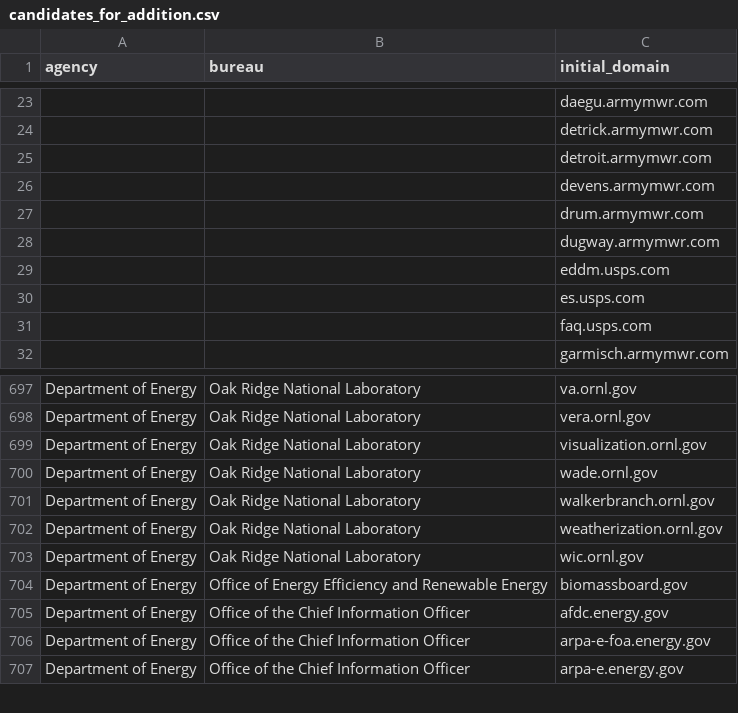
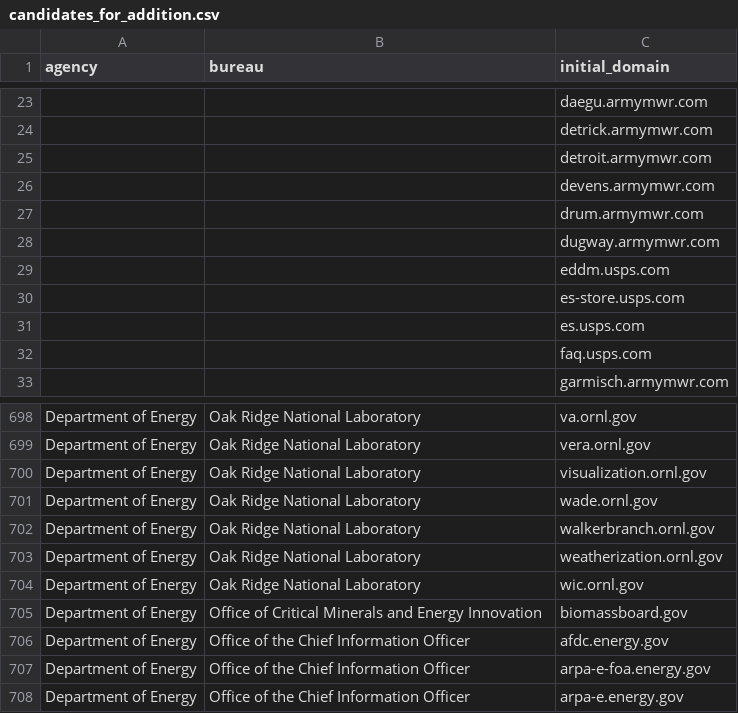
Before and after one commit to GSA/public-website-inventory, a CSV file: reports/candidates_for_addition.csv, drawn as a sheet; only a part is shown, gaps mark what is left out; the diff covers the shown part only.

```diff
--- a/reports/candidates_for_addition.csv
+++ b/reports/candidates_for_addition.csv
@@ -29,2 +29,3 @@ agency,bureau,initial_domain
 ,,eddm.usps.com
+,,es-store.usps.com
 ,,es.usps.com
@@ -703,3 +704,3 @@ Department of Energy,Oak Ridge National Laboratory,weatherization.ornl.gov
 Department of Energy,Oak Ridge National Laboratory,wic.ornl.gov
-Department of Energy,Office of Energy Efficiency and Renewable Energy,biomassboard.gov
+Department of Energy,Office of Critical Minerals and Energy Innovation,biomassboard.gov
 Department of Energy,Office of the Chief Information Officer,afdc.energy.gov
```
Also changed, not shown: 3 added rows and 2 removed rows elsewhere in this file, 2 other files.
